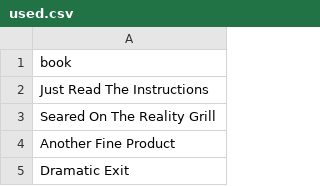
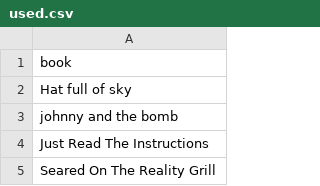
Before and after one commit to zaphodikus/terrypratchetsprintnames, a CSV file: used.csv, drawn as a sheet; only a part is shown; the shorter side is filled out with more unchanged rows; the diff names each change by its address in the sheet, - before the commit and + after, or states it on an @@ line.

Commit message:
Title tests added; strip away `The`, `An` variations; Updates user entries

```diff
--- a/used.csv
+++ b/used.csv
+row 2: Hat full of sky
+row 3: johnny and the bomb
```
Also changed, not shown: 3 other files.
